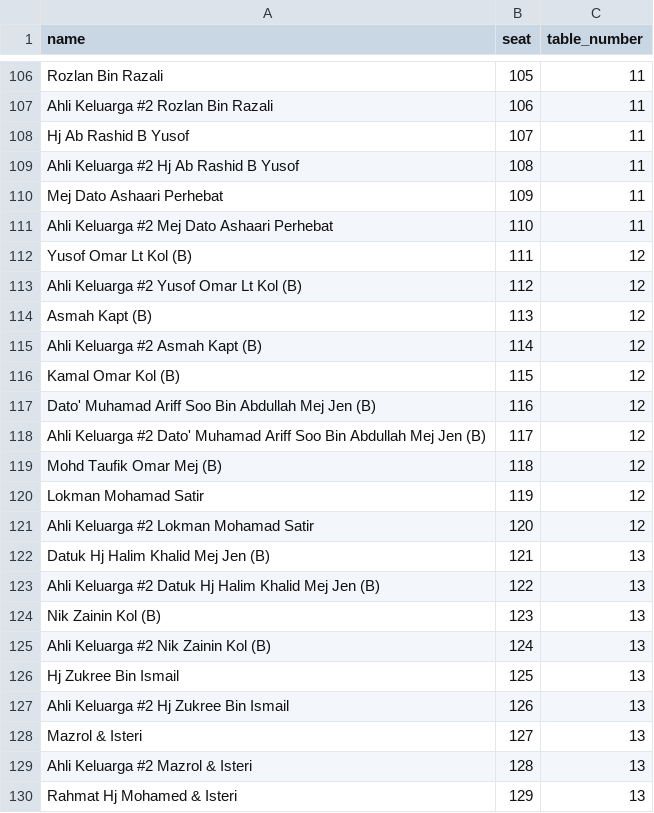
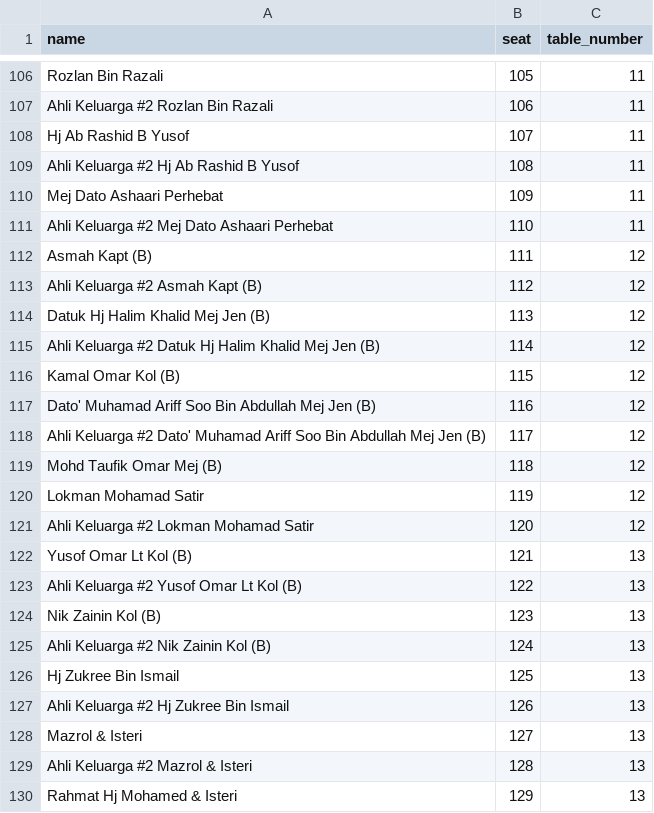
Before and after one commit to hamdanyc/reception, a CSV file: guest_seat.csv, drawn as a sheet; only a part is shown, gaps mark what is left out.

Commit message:
Add files via upload

```diff
--- a/guest_seat.csv
+++ b/guest_seat.csv
@@ -111,6 +111,6 @@ Mej Dato Ashaari Perhebat,109,11
 Ahli Keluarga #2 Mej Dato Ashaari Perhebat,110,11
-Yusof Omar Lt Kol (B),111,12
-Ahli Keluarga #2 Yusof Omar Lt Kol (B),112,12
-Asmah Kapt (B),113,12
-Ahli Keluarga #2 Asmah Kapt (B),114,12
+Asmah Kapt (B),111,12
+Ahli Keluarga #2 Asmah Kapt (B),112,12
+Datuk Hj Halim Khalid Mej Jen (B),113,12
+Ahli Keluarga #2 Datuk Hj Halim Khalid Mej Jen (B),114,12
 Kamal Omar Kol (B),115,12
@@ -121,4 +121,4 @@ Lokman Mohamad Satir,119,12
 Ahli Keluarga #2 Lokman Mohamad Satir,120,12
-Datuk Hj Halim Khalid Mej Jen (B),121,13
-Ahli Keluarga #2 Datuk Hj Halim Khalid Mej Jen (B),122,13
+Yusof Omar Lt Kol (B),121,13
+Ahli Keluarga #2 Yusof Omar Lt Kol (B),122,13
 Nik Zainin Kol (B),123,13
```
